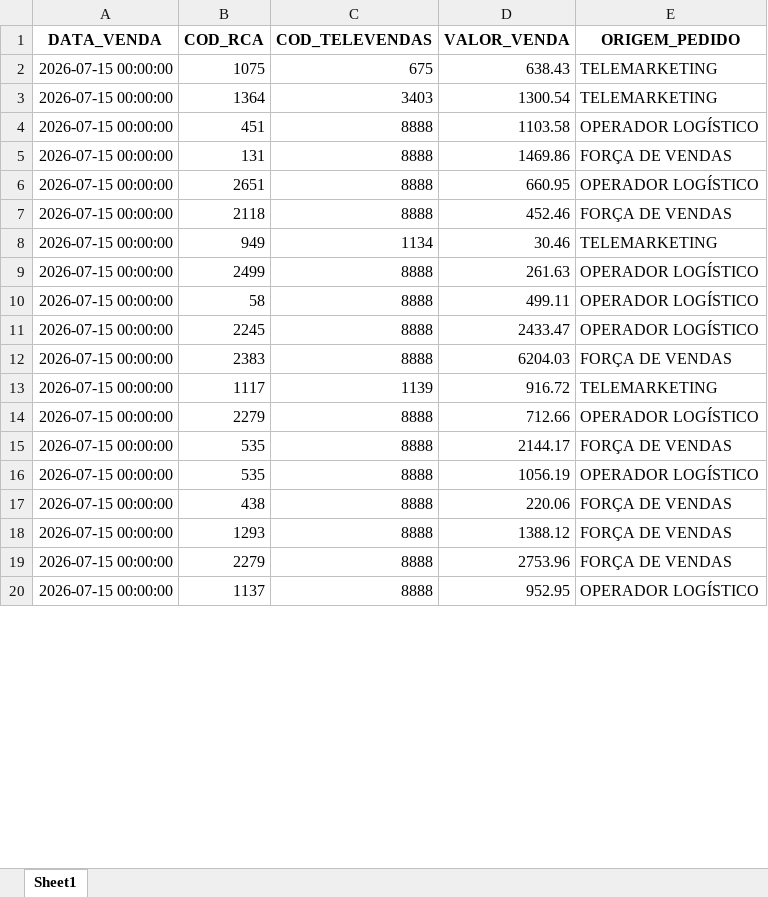
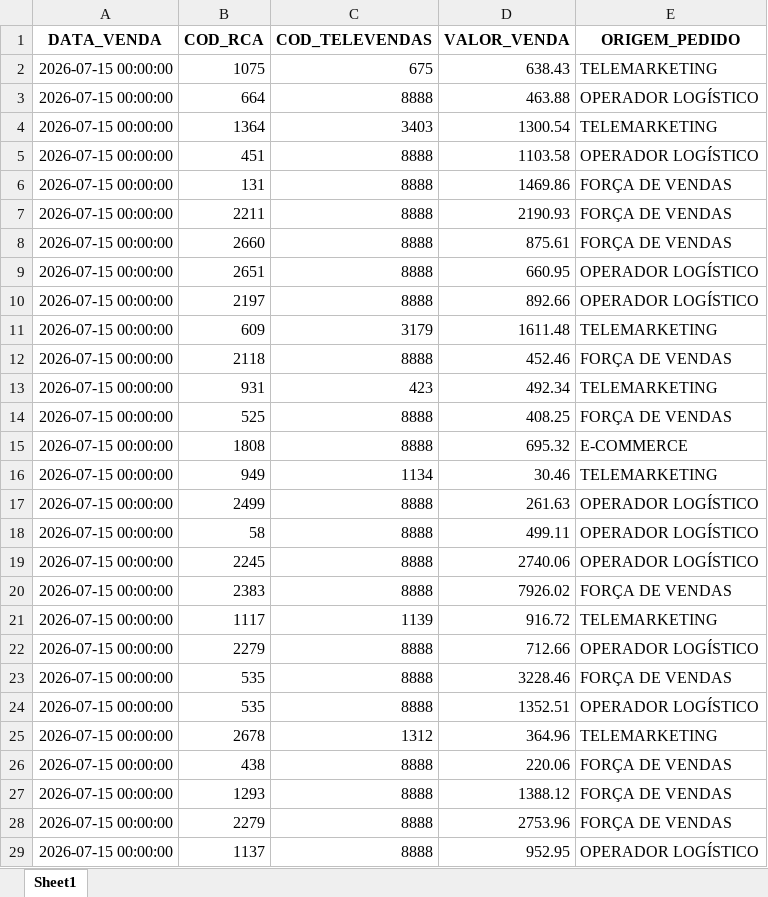
Before and after one commit to RoqueChristian/total_day, an Excel workbook: data/fat_total_day.xlsx, sheet Sheet1, drawn as a sheet; only a part is shown; values as stored, in another font and other column widths than the file's, no borders; addresses are those after the commit; the diff covers the shown part only; the diff names each change by its address in the sheet, - before the commit and + after, or states it on an @@ line.

Commit message:
chore(data): batch update intraday vendas - 14:30:07

```diff
--- a/data/fat_total_day.xlsx (sheet Sheet1)
+++ b/data/fat_total_day.xlsx (sheet Sheet1)
+row 3: 2026-07-15 00:00:00 | 664 | 8888 | 463.88 | OPERADOR LOGÍSTICO
+row 7: 2026-07-15 00:00:00 | 2211 | 8888 | 2190.93 | FORÇA DE VENDAS
+row 8: 2026-07-15 00:00:00 | 2660 | 8888 | 875.61 | FORÇA DE VENDAS
+row 10: 2026-07-15 00:00:00 | 2197 | 8888 | 892.66 | OPERADOR LOGÍSTICO
+row 11: 2026-07-15 00:00:00 | 609 | 3179 | 1611.48 | TELEMARKETING
+row 13: 2026-07-15 00:00:00 | 931 | 423 | 492.34 | TELEMARKETING
+row 14: 2026-07-15 00:00:00 | 525 | 8888 | 408.25 | FORÇA DE VENDAS
+row 15: 2026-07-15 00:00:00 | 1808 | 8888 | 695.32 | E-COMMERCE
-D19 (VALOR_VENDA): 2433.47
+D19 (VALOR_VENDA): 2740.06
-D20 (VALOR_VENDA): 6204.03
+D20 (VALOR_VENDA): 7926.02
-D23 (VALOR_VENDA): 2144.17
+D23 (VALOR_VENDA): 3228.46
-D24 (VALOR_VENDA): 1056.19
+D24 (VALOR_VENDA): 1352.51
+row 25: 2026-07-15 00:00:00 | 2678 | 1312 | 364.96 | TELEMARKETING
```
Also changed, not shown: 39 added rows, 1 removed row and 18 edited cells elsewhere in this sheet.
